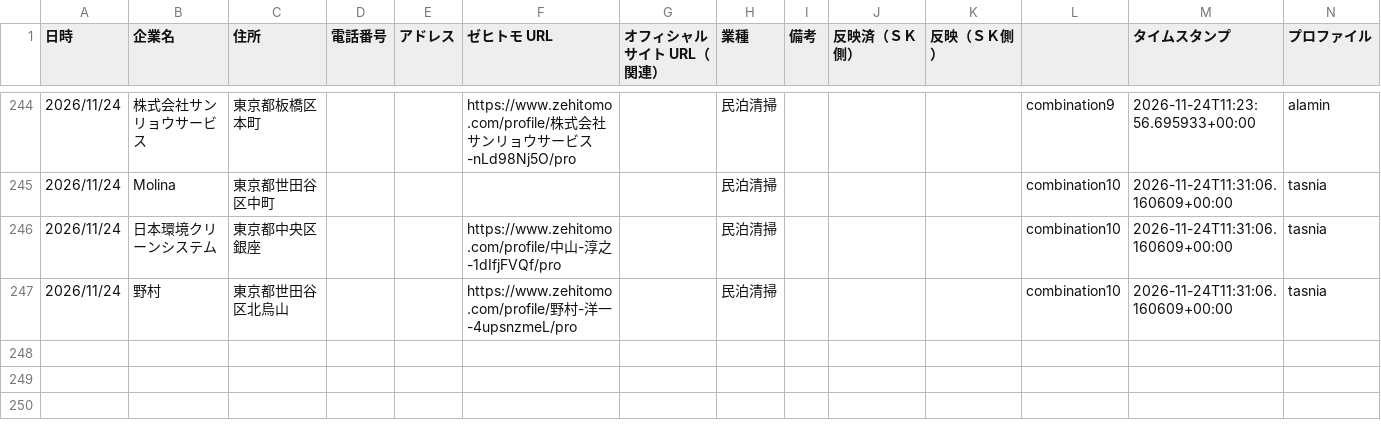
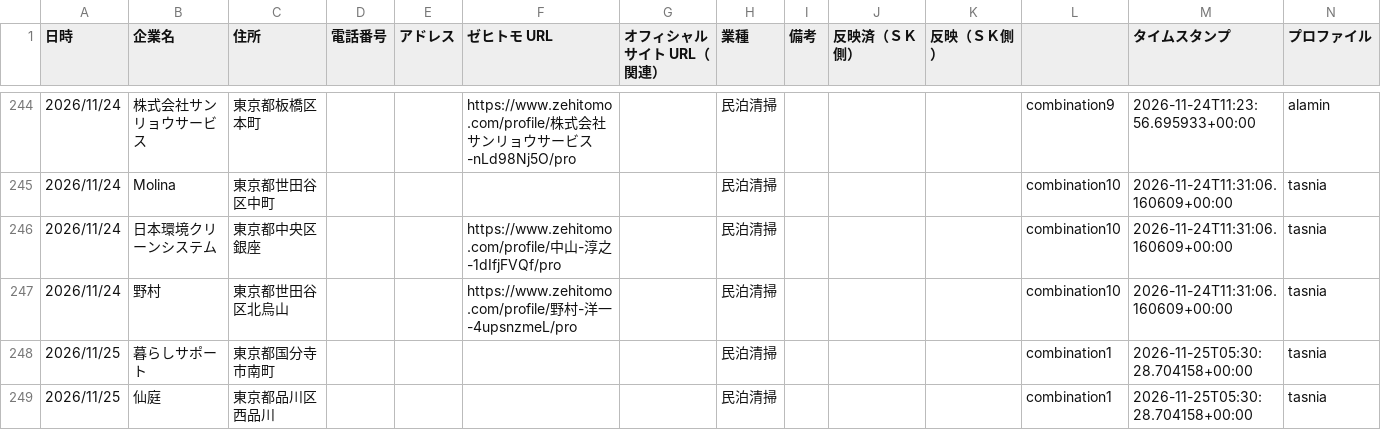
Before and after one commit to alaminjbc/zehitomo_new, a CSV file: zehitomo_main.csv, drawn as a sheet; only a part is shown, gaps mark what is left out; the diff names each change by its address in the sheet, - before the commit and + after, or states it on an @@ line.

Commit message:
Update configurations and enhance scraping output structure
- Added `data/` to `.gitignore` to exclude data files from version control.
- Updated `requirements.txt` to pin `browser-use` and specify compatible versions for `playwright`.
- Enhanced `output.json` to include `llm_cost` in the results, providing better tracking of scraping expenses.
- Improved `usages.md` with detailed Docker setup instructions for fresh environments and clarified Google Drive integration steps.
- Adjusted `profile_status.json` to reflect the last service and combination used for each profile, improving tracking of scraping activities.
- Added new contractor entries in `zehitomo_main.csv` for recent scraping results.

```diff
--- a/zehitomo_main.csv
+++ b/zehitomo_main.csv
+row 248: 2026/11/25 | 暮らしサポート | 東京都国分寺市南町 |  |  |  |  | 民泊清掃 |  |  |  | combination1 | 2026-11-25T05:30:28.704158+00:00 | tasnia
+row 249: 2026/11/25 | 仙庭 | 東京都品川区西品川 |  |  |  |  | 民泊清掃 |  |  |  | combination1 | 2026-11-25T05:30:28.704158+00:00 | tasnia
```
Also changed, not shown: 12 other files.
